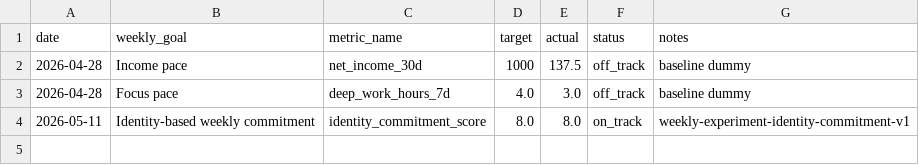
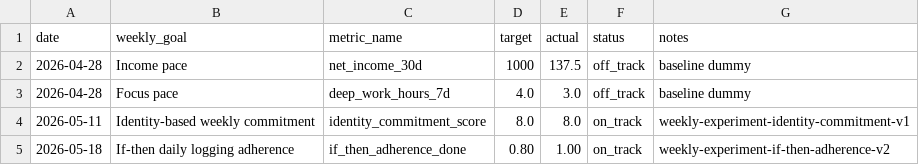
Before and after one commit to Kamonbek/lifebucket, a CSV file: logs/outcomes.csv, drawn as a sheet; the diff names each change by its address in the sheet, - before the commit and + after, or states it on an @@ line.

Commit message:
feat: add weekly if-then adherence experiment

```diff
--- a/logs/outcomes.csv
+++ b/logs/outcomes.csv
+row 5: 2026-05-18 | If-then daily logging adherence | if_then_adherence_done | 0.80 | 1.00 | on_track | weekly-experiment-if-then-adherence-v2
```
Also changed, not shown: 9 other files.
